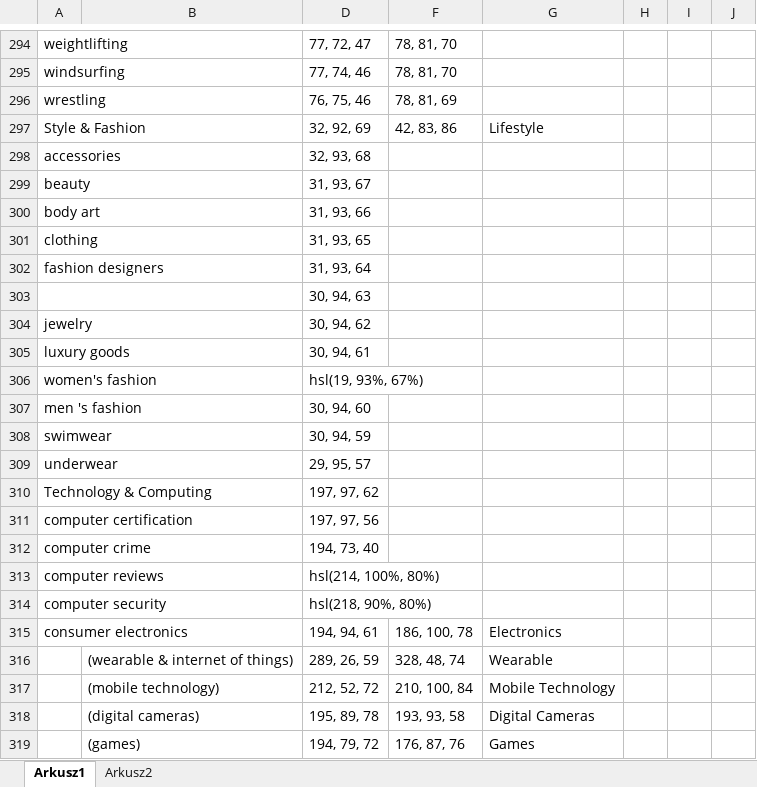
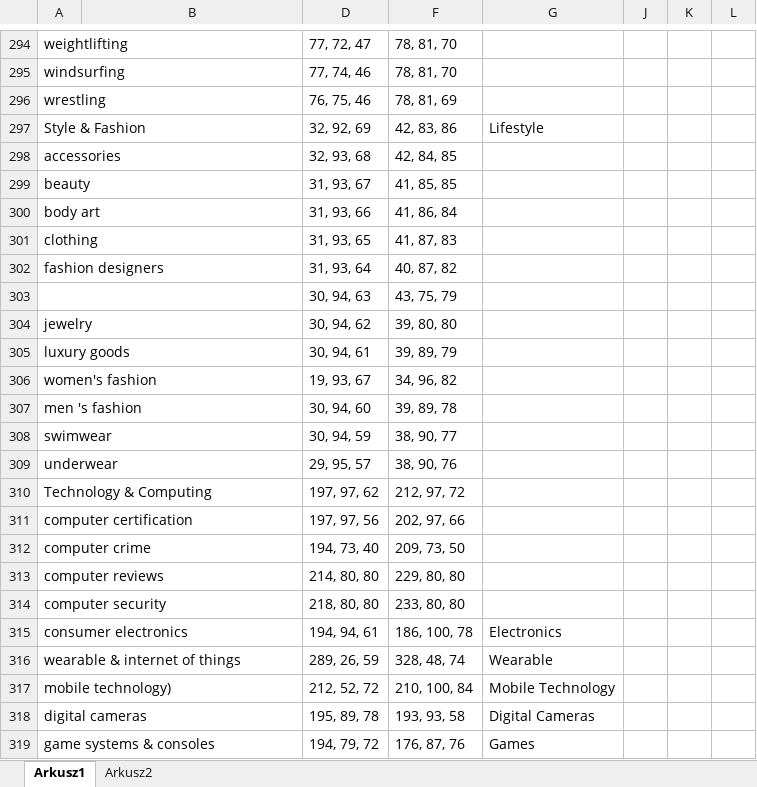
Before and after one commit to jedynykaban/OmakaseCategoryFeeder, an Excel workbook: OmakaseCategoryFeeder/Properties/Resources/Mosaiq 2017 Categories&Colors plus gradient.xlsx, sheet Arkusz1, drawn as a sheet; only a part is shown, gaps mark what is left out; values as stored, in another font and other column widths than the file's, no cell formats; the diff covers the shown part only; the diff names each change by its address in the sheet, - before the commit and + after, or states it on an @@ line.

```diff
--- a/OmakaseCategoryFeeder/Properties/Resources/Mosaiq 2017 Categories&Colors plus gradient.xlsx (sheet Arkusz1)
+++ b/OmakaseCategoryFeeder/Properties/Resources/Mosaiq 2017 Categories&Colors plus gradient.xlsx (sheet Arkusz1)
-F298: (empty)
+F298: 42, 84, 85
-F299: (empty)
+F299: 41, 85, 85
-F300: (empty)
+F300: 41, 86, 84
-F301: (empty)
+F301: 41, 87, 83
-F302: (empty)
+F302: 40, 87, 82
-F303: (empty)
+F303: 43, 75, 79
-F304: (empty)
+F304: 39, 80, 80
-F305: (empty)
+F305: 39, 89, 79
-D306: hsl(19, 93%, 67%)
+D306: 19, 93, 67
-F306: (empty)
+F306: 34, 96, 82
-F307: (empty)
+F307: 39, 89, 78
-F308: (empty)
+F308: 38, 90, 77
-F309: (empty)
+F309: 38, 90, 76
-F310: (empty)
+F310: 212, 97, 72
-F311: (empty)
+F311: 202, 97, 66
-F312: (empty)
+F312: 209, 73, 50
-D313: hsl(214, 100%, 80%)
+D313: 214, 80, 80
-F313: (empty)
+F313: 229, 80, 80
-D314: hsl(218, 90%, 80%)
+D314: 218, 80, 80
-F314: (empty)
+F314: 233, 80, 80
-A316: (empty)
+A316: wearable & internet of things
+A316:B316 merged
-B316: (wearable & internet of things)
+B316: (empty)
-A317: (empty)
+A317: mobile technology)
+A317:B317 merged
-B317: (mobile technology)
+B317: (empty)
-A318: (empty)
+A318: digital cameras
+A318:B318 merged
-B318: (digital cameras)
+B318: (empty)
-A319: (empty)
+A319: game systems & consoles
+A319:B319 merged
-B319: (games)
+B319: (empty)
```
Also changed, not shown: 2 added rows, 2 removed rows, 206 edited cells and merged cells elsewhere in this sheet, cell formats, hidden cells, 25 other files.
